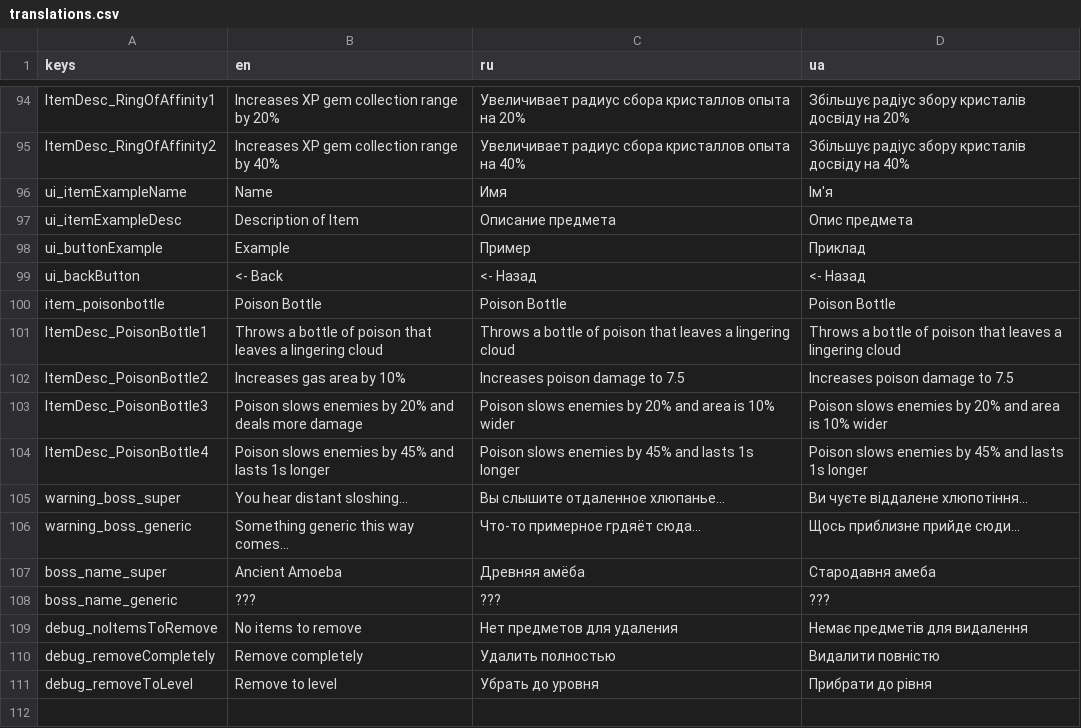
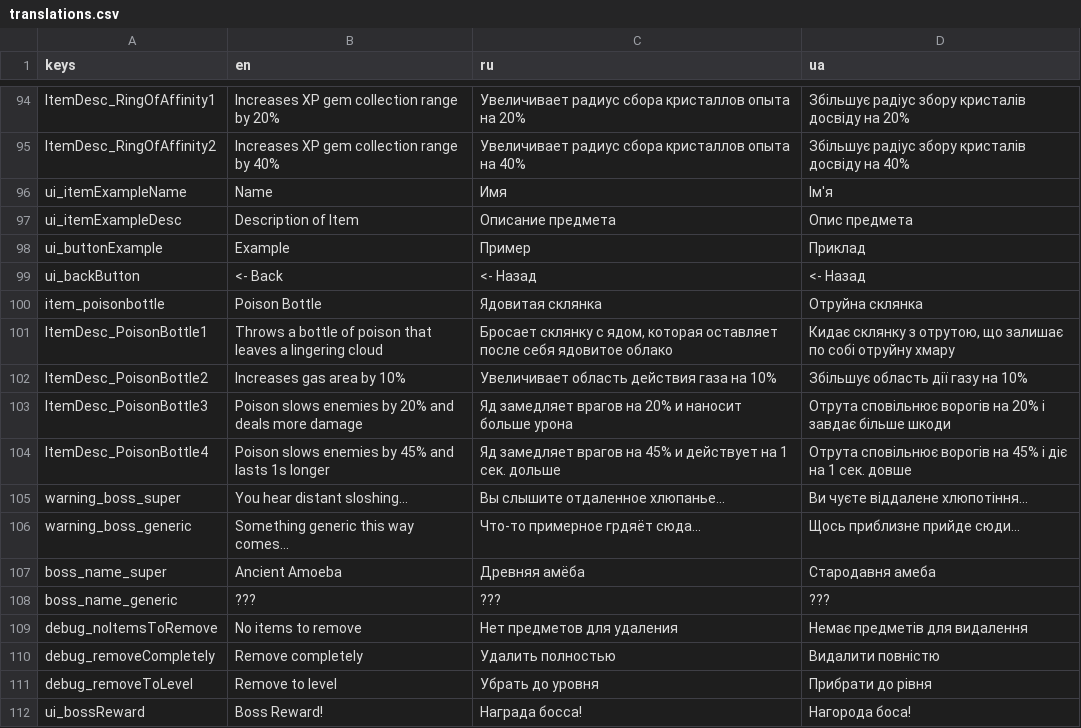
Before and after one commit to toxiclim3/Vox-Solaris-VS-clone, a CSV file: translations/translations.csv, drawn as a sheet; only a part is shown, gaps mark what is left out.

```diff
--- a/translations/translations.csv
+++ b/translations/translations.csv
@@ -99,7 +99,7 @@ keys,en,ru,ua
 "ui_backButton","<- Back","<- Назад","<- Назад"
-"item_poisonbottle","Poison Bottle","Poison Bottle","Poison Bottle"
-"ItemDesc_PoisonBottle1","Throws a bottle of poison that leaves a lingering cloud","Throws a bottle of poison that leaves a lingering cloud","Throws a bottle of poison that leaves a lingering cloud"
-"ItemDesc_PoisonBottle2","Increases gas area by 10%","Increases poison damage to 7.5","Increases poison damage to 7.5"
-"ItemDesc_PoisonBottle3","Poison slows enemies by 20% and deals more damage","Poison slows enemies by 20% and area is 10% wider","Poison slows enemies by 20% and area is 10% wider"
-"ItemDesc_PoisonBottle4","Poison slows enemies by 45% and lasts 1s longer","Poison slows enemies by 45% and lasts 1s longer","Poison slows enemies by 45% and lasts 1s longer"
+"item_poisonbottle","Poison Bottle","Ядовитая склянка","Отруйна склянка"
+"ItemDesc_PoisonBottle1","Throws a bottle of poison that leaves a lingering cloud","Бросает склянку с ядом, которая оставляет после себя ядовитое облако","Кидає склянку з отрутою, що залишає по собі отруйну хмару"
+"ItemDesc_PoisonBottle2","Increases gas area by 10%","Увеличивает область действия газа на 10%","Збільшує область дії газу на 10%"
+"ItemDesc_PoisonBottle3","Poison slows enemies by 20% and deals more damage","Яд замедляет врагов на 20% и наносит больше урона","Отрута сповільнює ворогів на 20% і завдає більше шкоди"
+"ItemDesc_PoisonBottle4","Poison slows enemies by 45% and lasts 1s longer","Яд замедляет врагов на 45% и действует на 1 сек. дольше","Отрута сповільнює ворогів на 45% і діє на 1 сек. довше"
 "warning_boss_super","You hear distant sloshing...","Вы слышите отдаленное хлюпанье...","Ви чуєте віддалене хлюпотіння..."
@@ -111 +111,2 @@ keys,en,ru,ua
 "debug_removeToLevel","Remove to level","Убрать до уровня","Прибрати до рівня"
+"ui_bossReward","Boss Reward!","Награда босса!","Нагорода боса!"
```
Also changed, not shown: 34 other files.
